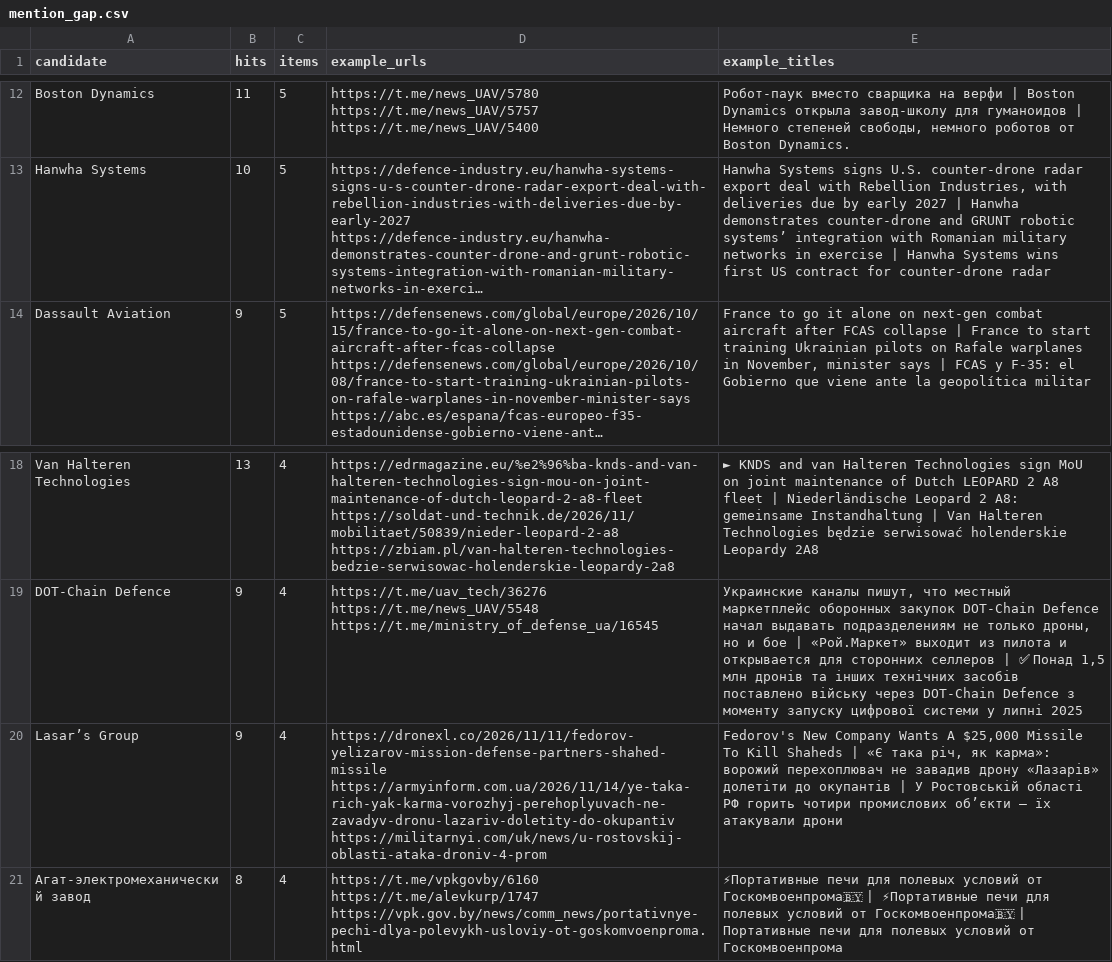
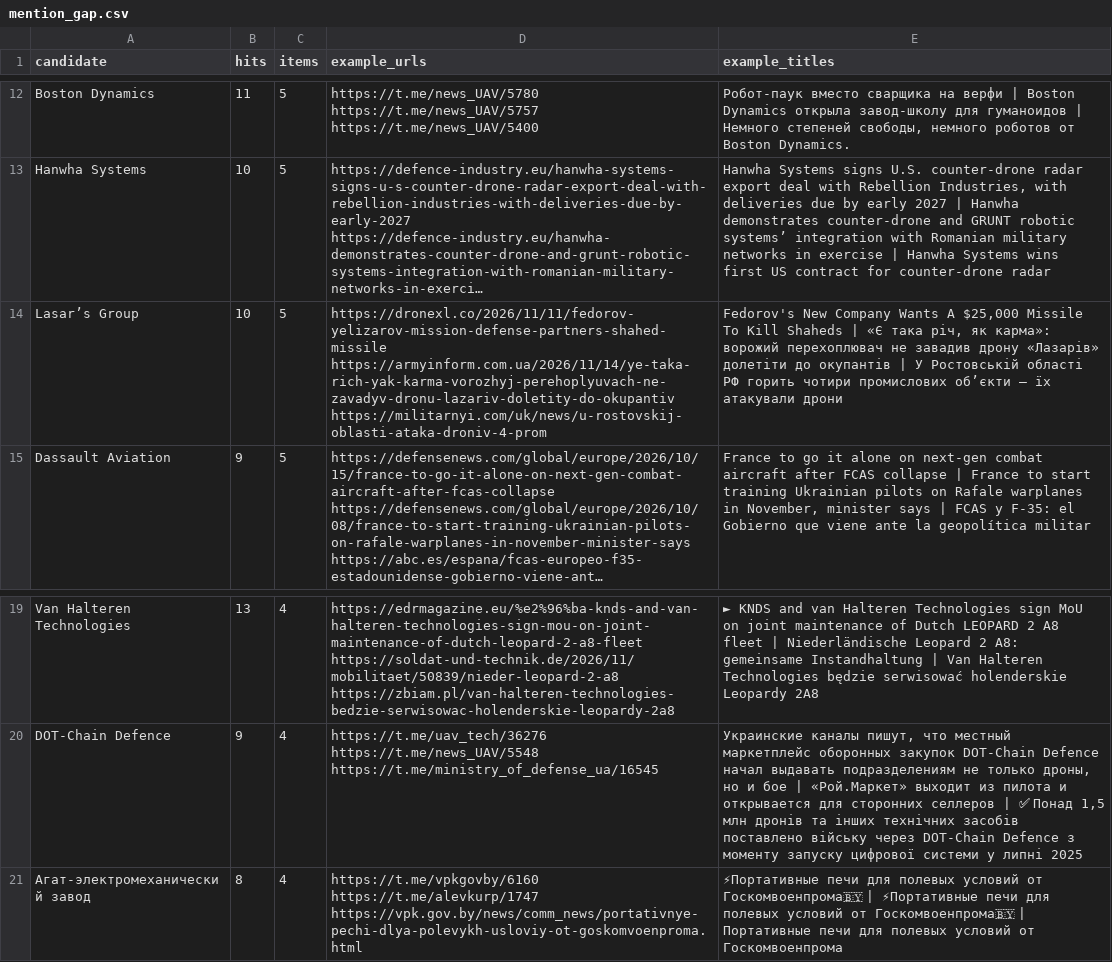
Before and after one commit to SKB-BY/cbr-news-materials, a CSV file: data/mention_gap.csv, drawn as a sheet; only a part is shown, gaps mark what is left out; long unchanged cells end in …; removed rows and columns are numbered as before the commit, all else as after; the diff names each change by its address in the sheet, - before the commit and + after, or states it on an @@ line.

```diff
--- a/data/mention_gap.csv
+++ b/data/mention_gap.csv
+row 14: Lasar’s Group | 10 | 5 | https://dronexl.co/2026/11/11/fedorov-yelizarov-mission-defense-partners-shahed-missile https://armyinform.com.ua/2026/11/14/ye-taka-rich-yak-karma-vorozhyj-perehoplyuvach-ne-zavadyv-dronu-lazariv-doletity-do-okupantiv https://militarnyi.com/uk/news/u-rostovskij-oblasti-ataka-droniv-4-prom | Fedorov's New Company Wants A $25,000 Missile To Kill Shaheds | «Є така річ, як карма»: ворожий перехоплювач не завадив дрону «Лазарів» долетіти до окупантів | У Ростовській області РФ горить чотири промислових обʼєкти — їх атакували дрони
-row 20: Lasar’s Group | 9 | 4 | https://dronexl.co/2026/11/11/fedorov-yelizarov-mission-defense-partners-shahed-missile https://armyinform.com.ua/2026/11/14/ye-taka-rich-yak-karma-vorozhyj-perehoplyuvach-ne-zavadyv-dronu-lazariv-doletity-do-okupantiv https://militarnyi.com/uk/news/u-rostovskij-oblasti-ataka-droniv-4-prom | Fedorov's New Company Wants A $25,000 Missile To Kill Shaheds | «Є така річ, як карма»: ворожий перехоплювач не завадив дрону «Лазарів» долетіти до окупантів | У Ростовській області РФ горить чотири промислових обʼєкти — їх атакували дрони
```
Also changed, not shown: news-map/entities_unlocated.csv, 46 other files.
